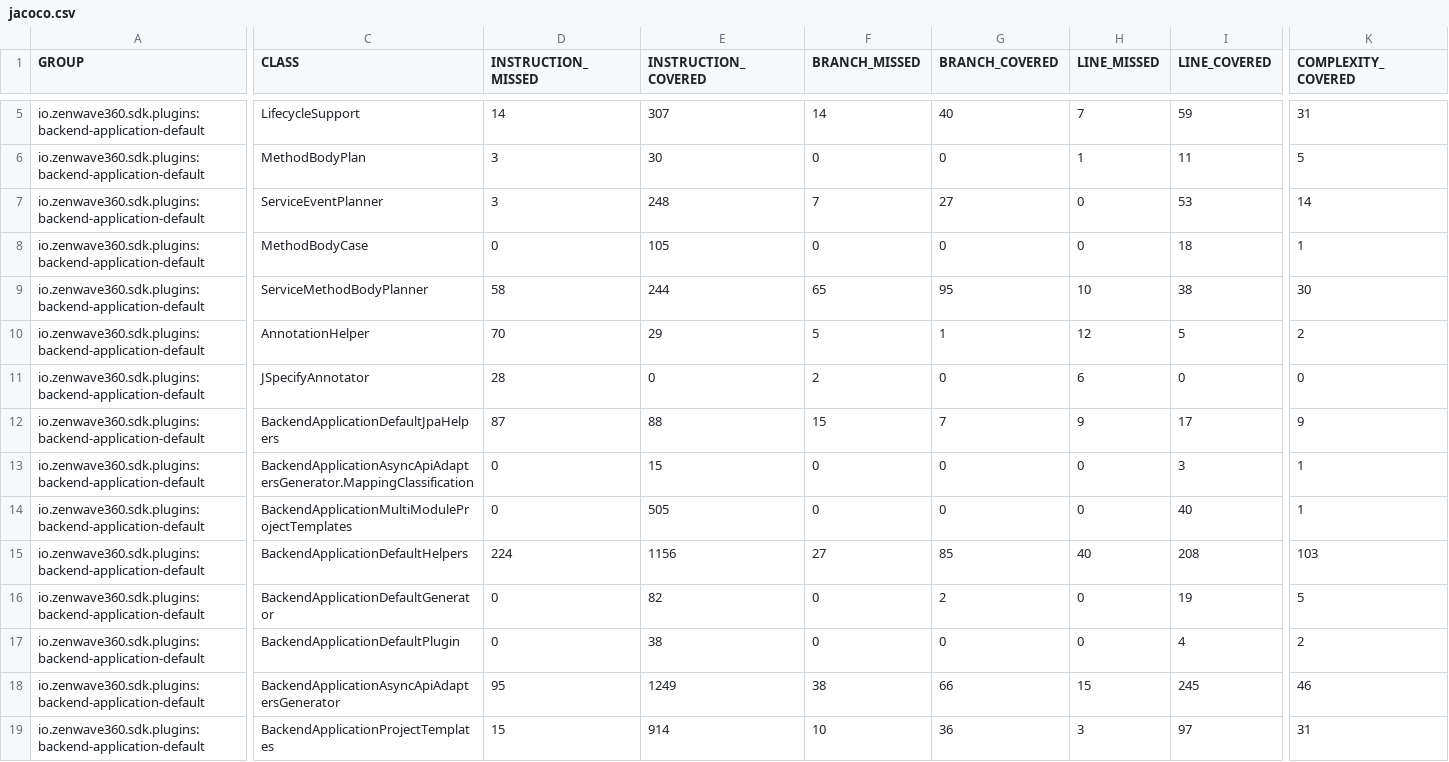
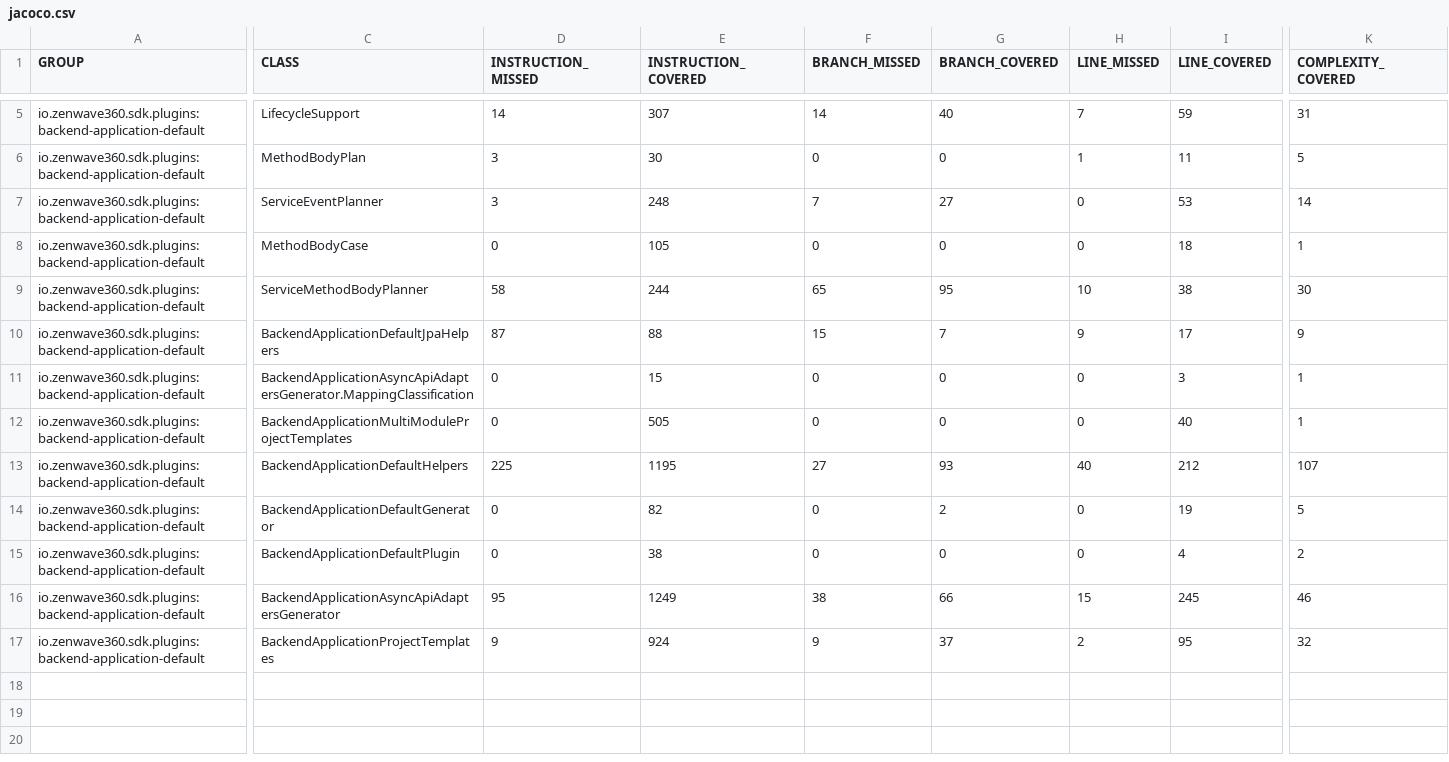
Before and after one commit to ZenWave360/zenwave-sdk, a CSV file: jacoco/plugins/backend-application-default/target/site/jacoco/jacoco.csv, drawn as a sheet; only a part is shown, gaps mark what is left out; removed rows and columns are numbered as before the commit, all else as after; rows hold the shown columns only; the diff covers the shown part only; the diff names each change by its address in the sheet, - before the commit and + after, or states it on an @@ line.

```diff
--- a/jacoco/plugins/backend-application-default/target/site/jacoco/jacoco.csv
+++ b/jacoco/plugins/backend-application-default/target/site/jacoco/jacoco.csv
-row 10: io.zenwave360.sdk.plugins:backend-application-default | AnnotationHelper | 70 | 29 | 5 | 1 | 12 | 5 | 2
-row 11: io.zenwave360.sdk.plugins:backend-application-default | JSpecifyAnnotator | 28 | 0 | 2 | 0 | 6 | 0 | 0
-D13 (INSTRUCTION_MISSED): 224
+D13 (INSTRUCTION_MISSED): 225
-E13 (INSTRUCTION_COVERED): 1156
+E13 (INSTRUCTION_COVERED): 1195
-G13 (BRANCH_COVERED): 85
+G13 (BRANCH_COVERED): 93
-I13 (LINE_COVERED): 208
+I13 (LINE_COVERED): 212
-K13 (COMPLEXITY_COVERED): 103
+K13 (COMPLEXITY_COVERED): 107
-D17 (INSTRUCTION_MISSED): 15
+D17 (INSTRUCTION_MISSED): 9
-E17 (INSTRUCTION_COVERED): 914
+E17 (INSTRUCTION_COVERED): 924
-F17 (BRANCH_MISSED): 10
+F17 (BRANCH_MISSED): 9
-G17 (BRANCH_COVERED): 36
+G17 (BRANCH_COVERED): 37
-H17 (LINE_MISSED): 3
+H17 (LINE_MISSED): 2
-I17 (LINE_COVERED): 97
+I17 (LINE_COVERED): 95
-K17 (COMPLEXITY_COVERED): 31
+K17 (COMPLEXITY_COVERED): 32
```
Also changed, not shown: 1 edited cell elsewhere in this file, jacoco-report.csv, jacoco/plugins/customizations/kotlin-backend-application/target/site/jacoco/jacoco.csv, 42 other files.
